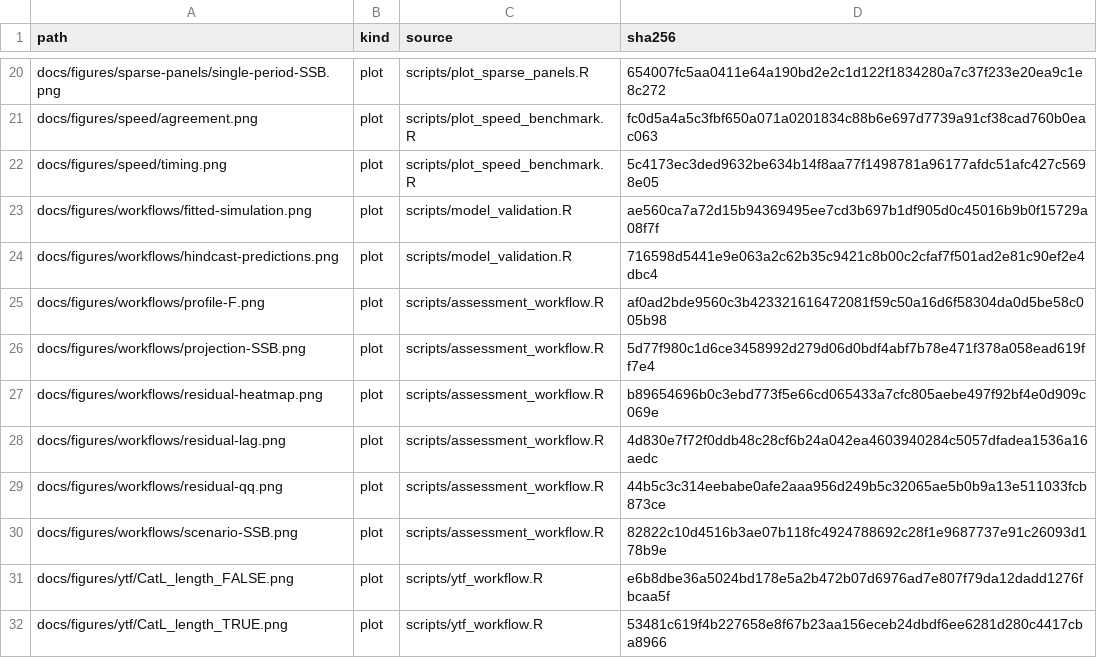
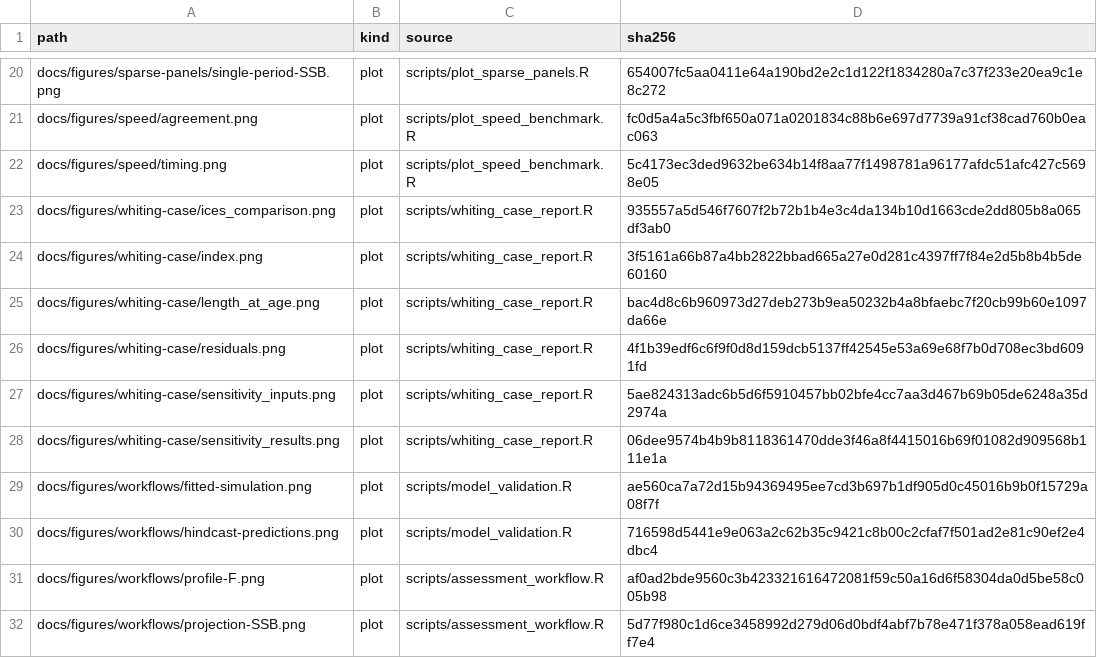
Before and after one commit to FanZhang-LAB-SHOU/ALSCL, a CSV file: docs/results/manual-figure-inventory.csv, drawn as a sheet; only a part is shown, gaps mark what is left out; the shorter side is filled out with more unchanged rows.

Commit message:
Add the scripts, numbers and figures of the North Sea whiting case study
whiting_case.R fits ALSCL and ACL to whiting_example with several starts, a
short series of 20 years, and two sensitivity fits (natural mortality by age
and year of the ICES assessment; survey catchability that declines with
length). whiting_case_report.R writes every number quoted in the article and
the six figures.

```diff
--- a/docs/results/manual-figure-inventory.csv
+++ b/docs/results/manual-figure-inventory.csv
@@ -22,2 +22,8 @@ docs/figures/speed/agreement.png,plot,scripts/plot_speed_benchmark.R,fc0d5a4a5c3
 docs/figures/speed/timing.png,plot,scripts/plot_speed_benchmark.R,5c4173ec3ded9632be634b14f8aa77f1498781a96177afdc51afc427c5698e05
+docs/figures/whiting-case/ices_comparison.png,plot,scripts/whiting_case_report.R,935557a5d546f7607f2b72b1b4e3c4da134b10d1663cde2dd805b8a065df3ab0
+docs/figures/whiting-case/index.png,plot,scripts/whiting_case_report.R,3f5161a66b87a4bb2822bbad665a27e0d281c4397ff7f84e2d5b8b4b5de60160
+docs/figures/whiting-case/length_at_age.png,plot,scripts/whiting_case_report.R,bac4d8c6b960973d27deb273b9ea50232b4a8bfaebc7f20cb99b60e1097da66e
+docs/figures/whiting-case/residuals.png,plot,scripts/whiting_case_report.R,4f1b39edf6c6f9f0d8d159dcb5137ff42545e53a69e68f7b0d708ec3bd6091fd
+docs/figures/whiting-case/sensitivity_inputs.png,plot,scripts/whiting_case_report.R,5ae824313adc6b5d6f5910457bb02bfe4cc7aa3d467b69b05de6248a35d2974a
+docs/figures/whiting-case/sensitivity_results.png,plot,scripts/whiting_case_report.R,06dee9574b4b9b8118361470dde3f46a8f4415016b69f01082d909568b111e1a
 docs/figures/workflows/fitted-simulation.png,plot,scripts/model_validation.R,ae560ca7a72d15b94369495ee7cd3b697b1df905d0c45016b9b0f15729a08f7f
```
Also changed, not shown: 20 other files.
